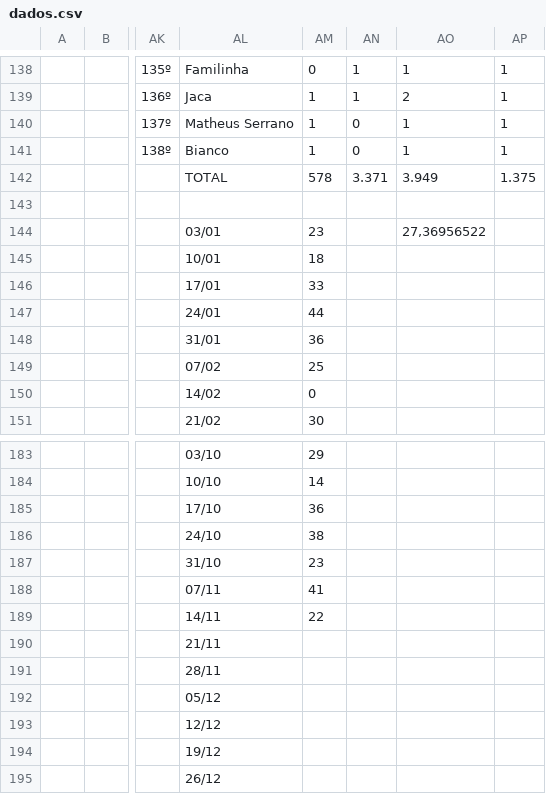
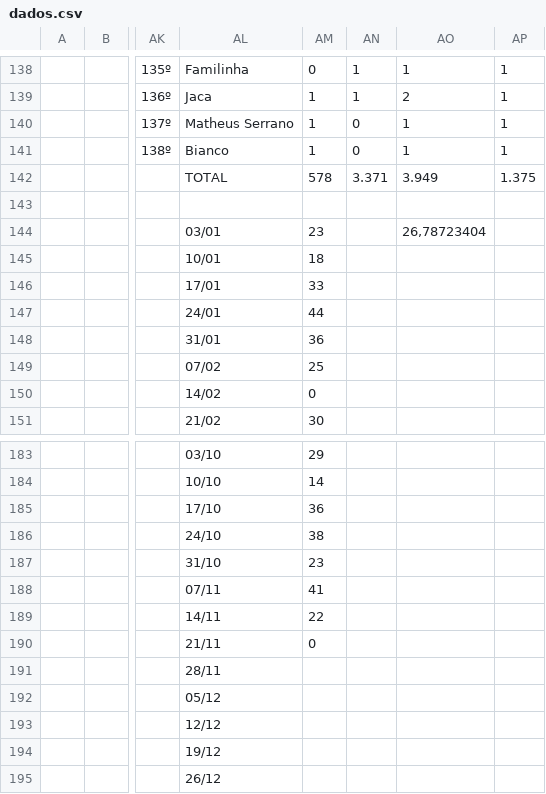
Before and after one commit to enzorchagas123/dados-pelada-CBD, a CSV file: dados.csv, drawn as a sheet; only a part is shown, gaps mark what is left out; the diff names each change by its address in the sheet, - before the commit and + after, or states it on an @@ line.

```diff
--- a/dados.csv
+++ b/dados.csv
-AO144: 27,36956522
+AO144: 26,78723404
-AM190: (empty)
+AM190: 0
```
